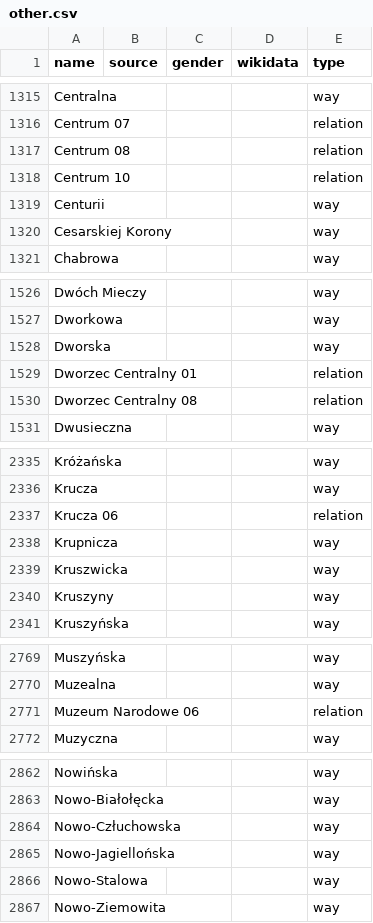
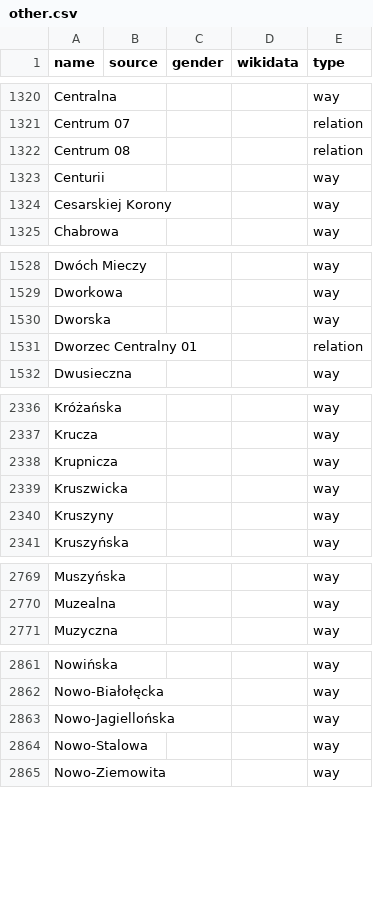
Before and after one commit to EqualStreetNames/equalstreetnames-warsaw, a CSV file: data/other.csv, drawn as a sheet; only a part is shown, gaps mark what is left out; removed rows and columns are numbered as before the commit, all else as after; the diff covers the shown part only; the diff names each change by its address in the sheet, - before the commit and + after, or states it on an @@ line.

```diff
--- a/data/other.csv
+++ b/data/other.csv
-row 1318: Centrum 10 |  |  |  | relation
-row 1530: Dworzec Centralny 08 |  |  |  | relation
-row 2337: Krucza 06 |  |  |  | relation
-row 2771: Muzeum Narodowe 06 |  |  |  | relation
-row 2864: Nowo-Człuchowska |  |  |  | way
```
Also changed, not shown: 7 added rows, 4 removed rows and 1 edited cell elsewhere in this file, data/gender.csv, 3 other files.
